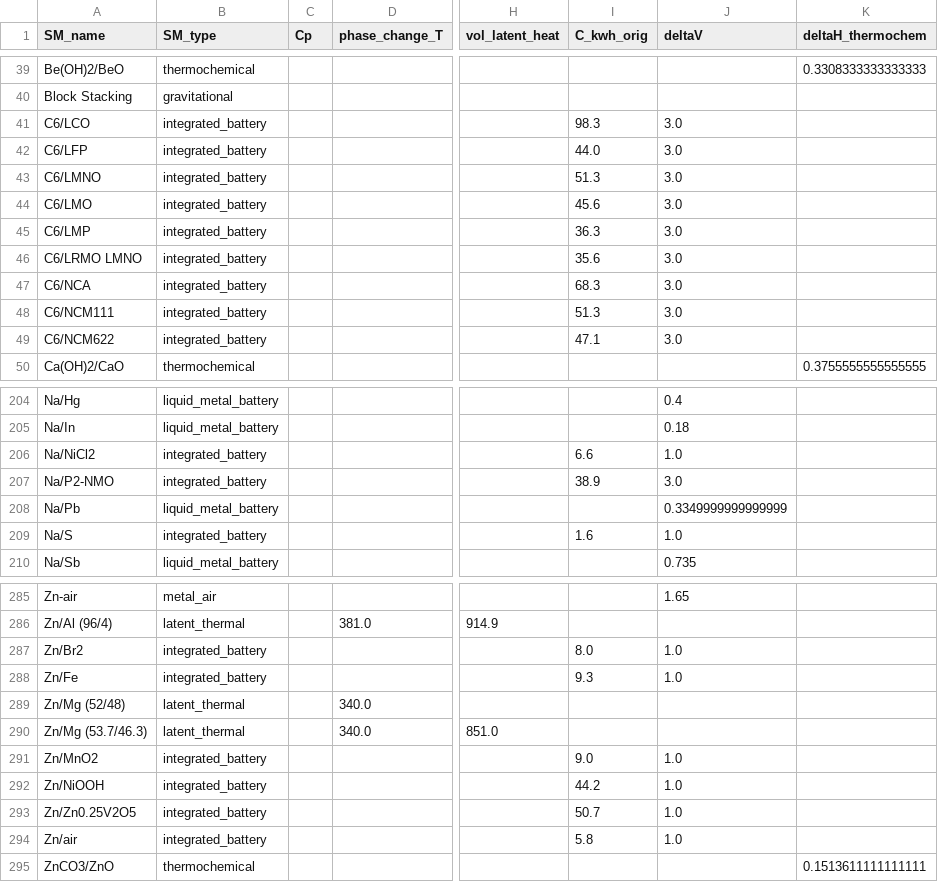
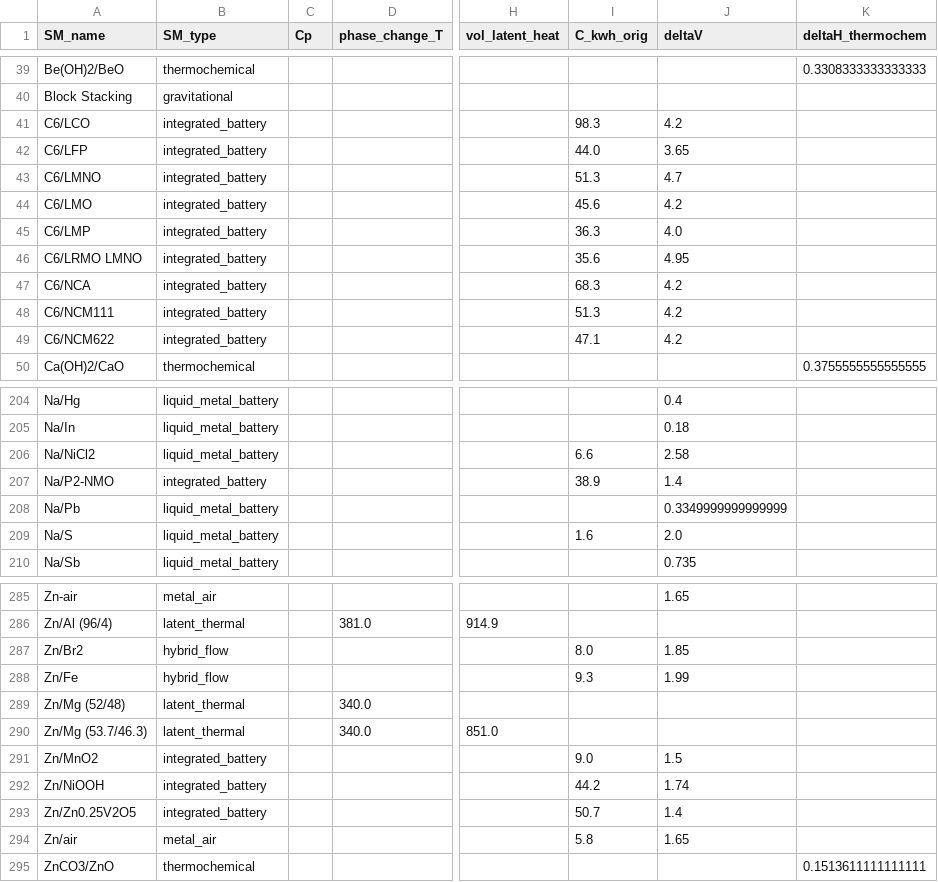
Before and after one commit to energy-storage-analysis/LDES-Survey, a CSV file: mat_cost/data/SM_data.csv, drawn as a sheet; only a part is shown, gaps mark what is left out; the diff covers the shown part only; the diff names each change by its address in the sheet, - before the commit and + after, or states it on an @@ line.

```diff
--- a/mat_cost/data/SM_data.csv
+++ b/mat_cost/data/SM_data.csv
-J41 (deltaV): 3.0
+J41 (deltaV): 4.2
-J42 (deltaV): 3.0
+J42 (deltaV): 3.65
-J43 (deltaV): 3.0
+J43 (deltaV): 4.7
-J44 (deltaV): 3.0
+J44 (deltaV): 4.2
-J45 (deltaV): 3.0
+J45 (deltaV): 4.0
-J46 (deltaV): 3.0
+J46 (deltaV): 4.95
-J47:J49 (deltaV): 3.0
+J47:J49 (deltaV): 4.2
-B206 (SM_type): integrated_battery
+B206 (SM_type): liquid_metal_battery
-J206 (deltaV): 1.0
+J206 (deltaV): 2.58
-J207 (deltaV): 3.0
+J207 (deltaV): 1.4
-B209 (SM_type): integrated_battery
+B209 (SM_type): liquid_metal_battery
-J209 (deltaV): 1.0
+J209 (deltaV): 2.0
-B287:B288 (SM_type): integrated_battery
+B287:B288 (SM_type): hybrid_flow
-J287 (deltaV): 1.0
+J287 (deltaV): 1.85
-J288 (deltaV): 1.0
+J288 (deltaV): 1.99
-J291 (deltaV): 1.0
+J291 (deltaV): 1.5
-J292 (deltaV): 1.0
+J292 (deltaV): 1.74
-J293 (deltaV): 1.0
+J293 (deltaV): 1.4
-B294 (SM_type): integrated_battery
+B294 (SM_type): metal_air
-J294 (deltaV): 1.0
+J294 (deltaV): 1.65
```
Also changed, not shown: 25 edited cells elsewhere in this file, mat_cost/data/C_kWh.csv, 1 other file.
